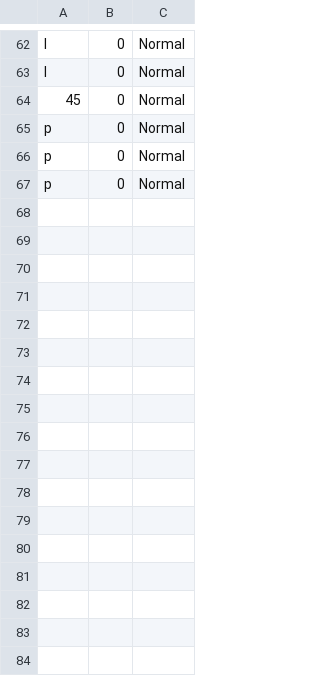
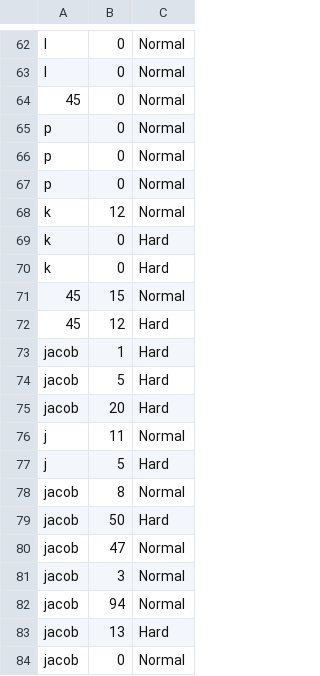
Before and after one commit to robskaar/Snake, a CSV file: src/Resources/CSV/HighScores.csv, drawn as a sheet; only a part is shown, gaps mark what is left out; the diff names each change by its address in the sheet, - before the commit and + after, or states it on an @@ line.

```diff
--- a/src/Resources/CSV/HighScores.csv
+++ b/src/Resources/CSV/HighScores.csv
+row 68: k | 12 | Normal
+row 69: k | 0 | Hard
+row 70: k | 0 | Hard
+row 71: 45 | 15 | Normal
+row 72: 45 | 12 | Hard
+row 73: jacob | 1 | Hard
+row 74: jacob | 5 | Hard
+row 75: jacob | 20 | Hard
+row 76: j | 11 | Normal
+row 77: j | 5 | Hard
+row 78: jacob | 8 | Normal
+row 79: jacob | 50 | Hard
+row 80: jacob | 47 | Normal
+row 81: jacob | 3 | Normal
+row 82: jacob | 94 | Normal
+row 83: jacob | 13 | Hard
+row 84: jacob | 0 | Normal
```
Also changed, not shown: out/production/Snake/Resources/CSV/HighScores.csv, 3 other files.
